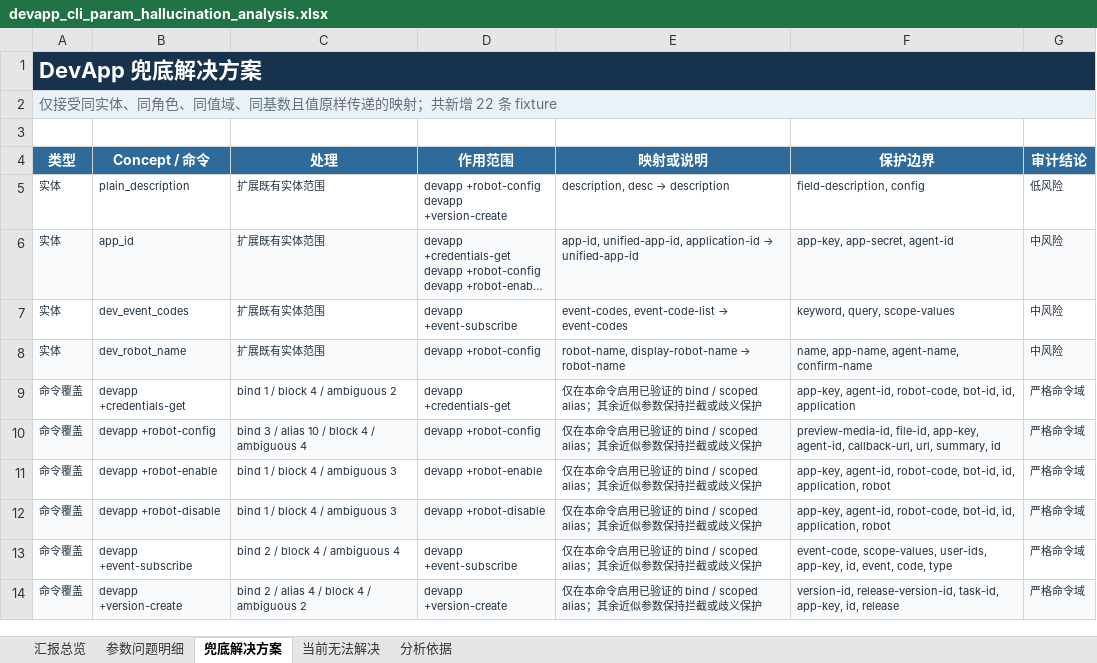
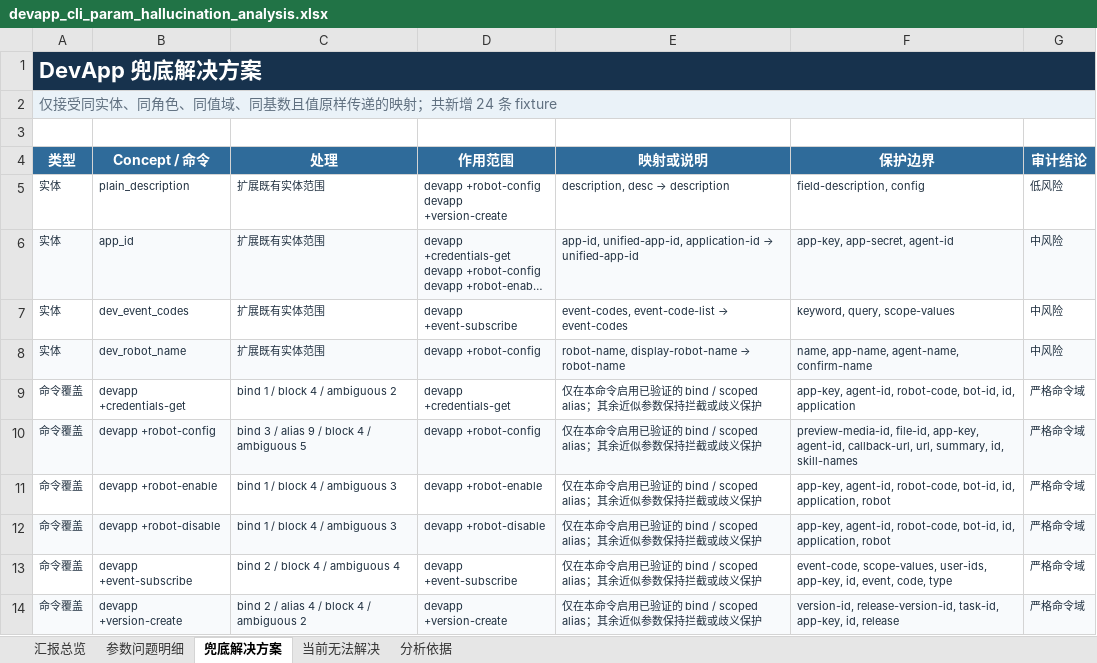
Before and after one commit to Anonymity-0/dingtalk-workspace-cli, an Excel workbook: docs/parameter-hallucination/shortcut-gap-reanalysis/devapp/devapp_cli_param_hallucination_analysis.xlsx, sheet 兜底解决方案, drawn as a sheet; long unchanged cells end in …; values as stored, in another font and other column widths than the file's, no borders; the diff names each change by its address in the sheet, - before the commit and + after, or states it on an @@ line.

```diff
--- a/docs/parameter-hallucination/shortcut-gap-reanalysis/devapp/devapp_cli_param_hallucination_analysis.xlsx (sheet 兜底解决方案)
+++ b/docs/parameter-hallucination/shortcut-gap-reanalysis/devapp/devapp_cli_param_hallucination_analysis.xlsx (sheet 兜底解决方案)
-A2 (类型): 仅接受同实体、同角色、同值域、同基数且值原样传递的映射；共新增 22 条 fixture
+A2 (类型): 仅接受同实体、同角色、同值域、同基数且值原样传递的映射；共新增 24 条 fixture
-C10 (处理): bind 3 / alias 10 / block 4 / ambiguous 4
+C10 (处理): bind 3 / alias 9 / block 4 / ambiguous 5
-F10 (保护边界): …url, summary, id
+F10 (保护边界): …url, summary, id, skill-names
```
Also changed, not shown: sheet 参数问题明细, sheet 当前无法解决, sheet 汇报总览, sheet 分析依据, docs/parameter-hallucination/shortcut-gap-reanalysis/agoal/agoal_cli_param_hallucination_analysis.xlsx, docs/parameter-hallucination/shortcut-gap-reanalysis/aitable/aitable_cli_param_hallucination_analysis.xlsx, 16 other files.
